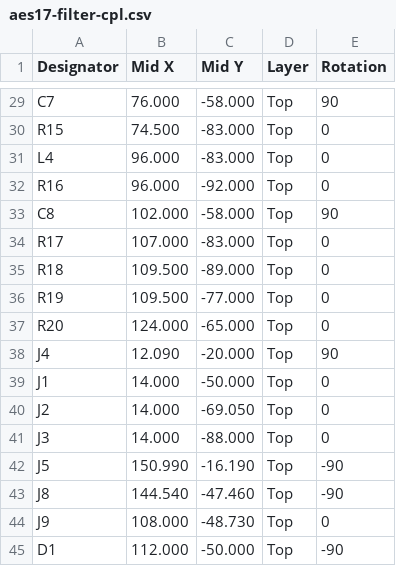
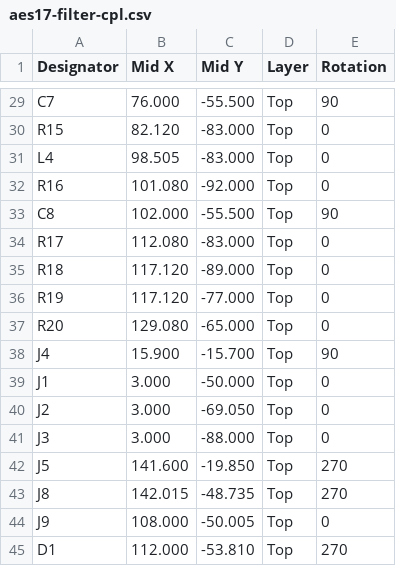
Before and after one commit to ToxSox/aes17_filter, a CSV file: hardware/fab/aes17-filter-cpl.csv, drawn as a sheet; only a part is shown, gaps mark what is left out; the diff covers the shown part only; the diff names each change by its address in the sheet, - before the commit and + after, or states it on an @@ line.

```diff
--- a/hardware/fab/aes17-filter-cpl.csv
+++ b/hardware/fab/aes17-filter-cpl.csv
-C29 (Mid Y): -58.000
+C29 (Mid Y): -55.500
-B30 (Mid X): 74.500
+B30 (Mid X): 82.120
-B31 (Mid X): 96.000
+B31 (Mid X): 98.505
-B32 (Mid X): 96.000
+B32 (Mid X): 101.080
-C33 (Mid Y): -58.000
+C33 (Mid Y): -55.500
-B34 (Mid X): 107.000
+B34 (Mid X): 112.080
-B35:B36 (Mid X): 109.500
+B35:B36 (Mid X): 117.120
-B37 (Mid X): 124.000
+B37 (Mid X): 129.080
-B38 (Mid X): 12.090
+B38 (Mid X): 15.900
-C38 (Mid Y): -20.000
+C38 (Mid Y): -15.700
-B39:B41 (Mid X): 14.000
+B39:B41 (Mid X): 3.000
-B42 (Mid X): 150.990
+B42 (Mid X): 141.600
-C42 (Mid Y): -16.190
+C42 (Mid Y): -19.850
-E42:E43 (Rotation): -90
+E42:E43 (Rotation): 270
-B43 (Mid X): 144.540
+B43 (Mid X): 142.015
-C43 (Mid Y): -47.460
+C43 (Mid Y): -48.735
-C44 (Mid Y): -48.730
+C44 (Mid Y): -50.005
-C45 (Mid Y): -50.000
+C45 (Mid Y): -53.810
-E45 (Rotation): -90
+E45 (Rotation): 270
```
Also changed, not shown: 31 edited cells elsewhere in this file, 2 other files.
